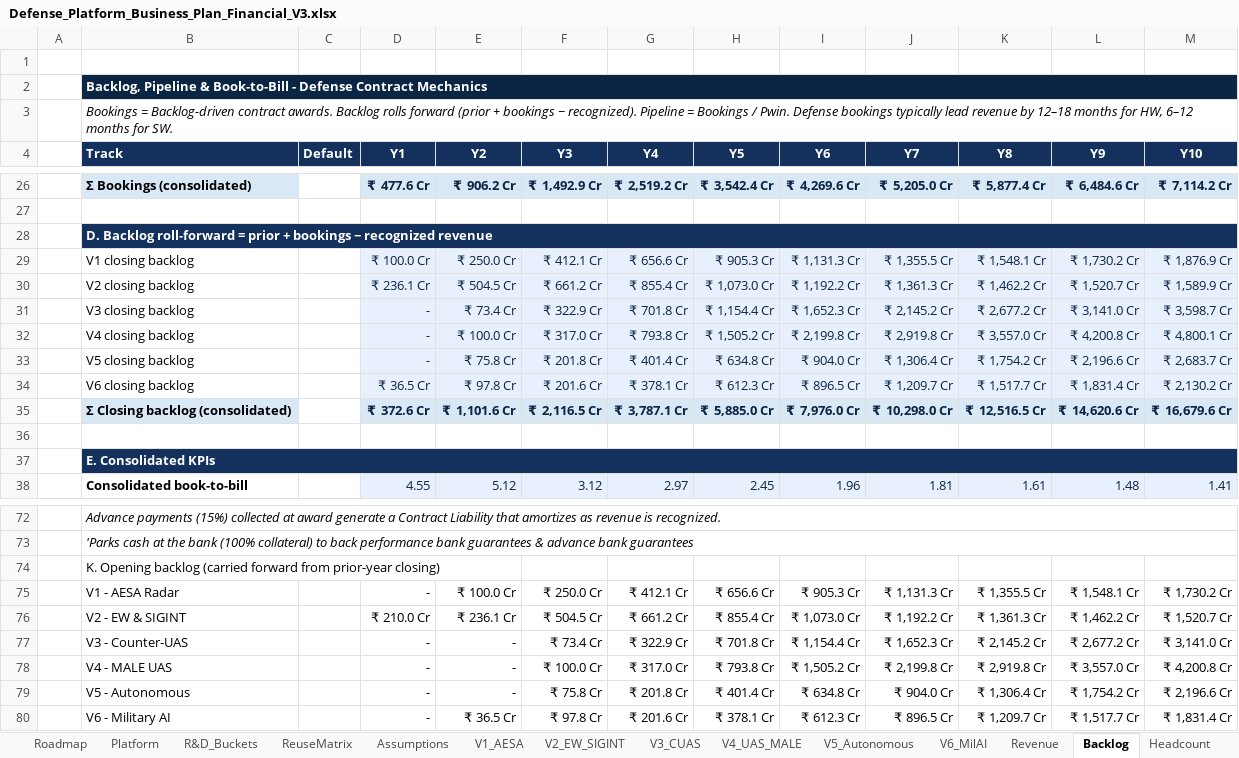
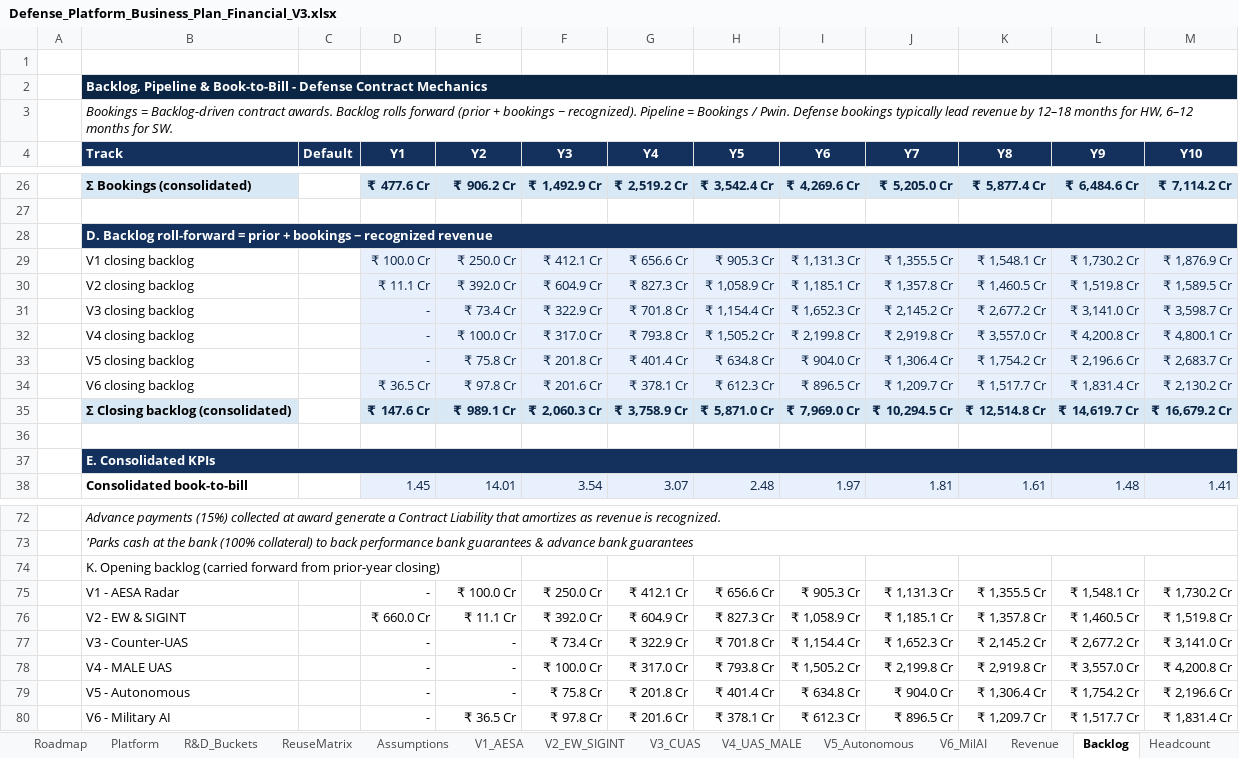
Before and after one commit to subscr221/NDAD-Business-Plan, an Excel workbook: Defense_Platform_Business_Plan_Financial_V3.xlsx, sheet Backlog, drawn as a sheet; only a part is shown, gaps mark what is left out; values as stored, in another font and other column widths than the file's, no borders; the diff covers the shown part only; the diff names each change by its address in the sheet, - before the commit and + after, or states it on an @@ line.

```diff
--- a/Defense_Platform_Business_Plan_Financial_V3.xlsx (sheet Backlog)
+++ b/Defense_Platform_Business_Plan_Financial_V3.xlsx (sheet Backlog)
-D30 (Y1): ₹ 236.1 Cr
+D30 (Y1): ₹ 11.1 Cr
-E30 (Y2): ₹ 504.5 Cr
+E30 (Y2): ₹ 392.0 Cr
-F30 (Y3): ₹ 661.2 Cr
+F30 (Y3): ₹ 604.9 Cr
-G30 (Y4): ₹ 855.4 Cr
+G30 (Y4): ₹ 827.3 Cr
-H30 (Y5): ₹ 1,073.0 Cr
+H30 (Y5): ₹ 1,058.9 Cr
-I30 (Y6): ₹ 1,192.2 Cr
+I30 (Y6): ₹ 1,185.1 Cr
-J30 (Y7): ₹ 1,361.3 Cr
+J30 (Y7): ₹ 1,357.8 Cr
-K30 (Y8): ₹ 1,462.2 Cr
+K30 (Y8): ₹ 1,460.5 Cr
-L30 (Y9): ₹ 1,520.7 Cr
+L30 (Y9): ₹ 1,519.8 Cr
-M30 (Y10): ₹ 1,589.9 Cr
+M30 (Y10): ₹ 1,589.5 Cr
-D35 (Y1): ₹ 372.6 Cr
+D35 (Y1): ₹ 147.6 Cr
-E35 (Y2): ₹ 1,101.6 Cr
+E35 (Y2): ₹ 989.1 Cr
-F35 (Y3): ₹ 2,116.5 Cr
+F35 (Y3): ₹ 2,060.3 Cr
-G35 (Y4): ₹ 3,787.1 Cr
+G35 (Y4): ₹ 3,758.9 Cr
-H35 (Y5): ₹ 5,885.0 Cr
+H35 (Y5): ₹ 5,871.0 Cr
-I35 (Y6): ₹ 7,976.0 Cr
+I35 (Y6): ₹ 7,969.0 Cr
-J35 (Y7): ₹ 10,298.0 Cr
+J35 (Y7): ₹ 10,294.5 Cr
-K35 (Y8): ₹ 12,516.5 Cr
+K35 (Y8): ₹ 12,514.8 Cr
-L35 (Y9): ₹ 14,620.6 Cr
+L35 (Y9): ₹ 14,619.7 Cr
-M35 (Y10): ₹ 16,679.6 Cr
+M35 (Y10): ₹ 16,679.2 Cr
-D38 (Y1): 4.55
+D38 (Y1): 1.45
-E38 (Y2): 5.12
+E38 (Y2): 14.01
-F38 (Y3): 3.12
+F38 (Y3): 3.54
-G38 (Y4): 2.97
+G38 (Y4): 3.07
-H38 (Y5): 2.45
+H38 (Y5): 2.48
-I38 (Y6): 1.96
+I38 (Y6): 1.97
-D76 (Y1): ₹ 210.0 Cr
+D76 (Y1): ₹ 660.0 Cr
-E76 (Y2): ₹ 236.1 Cr
+E76 (Y2): ₹ 11.1 Cr
-F76 (Y3): ₹ 504.5 Cr
+F76 (Y3): ₹ 392.0 Cr
-G76 (Y4): ₹ 661.2 Cr
+G76 (Y4): ₹ 604.9 Cr
-H76 (Y5): ₹ 855.4 Cr
+H76 (Y5): ₹ 827.3 Cr
-I76 (Y6): ₹ 1,073.0 Cr
+I76 (Y6): ₹ 1,058.9 Cr
-J76 (Y7): ₹ 1,192.2 Cr
+J76 (Y7): ₹ 1,185.1 Cr
-K76 (Y8): ₹ 1,361.3 Cr
+K76 (Y8): ₹ 1,357.8 Cr
-L76 (Y9): ₹ 1,462.2 Cr
+L76 (Y9): ₹ 1,460.5 Cr
-M76 (Y10): ₹ 1,520.7 Cr
+M76 (Y10): ₹ 1,519.8 Cr
```
Also changed, not shown: 129 edited cells elsewhere in this sheet, sheet KPIs, sheet P&L, sheet CashFlow, sheet BalanceSheet, sheet Revenue, sheet R&D_Buckets, 6 more sheets, charts or pictures, 1 other file.
